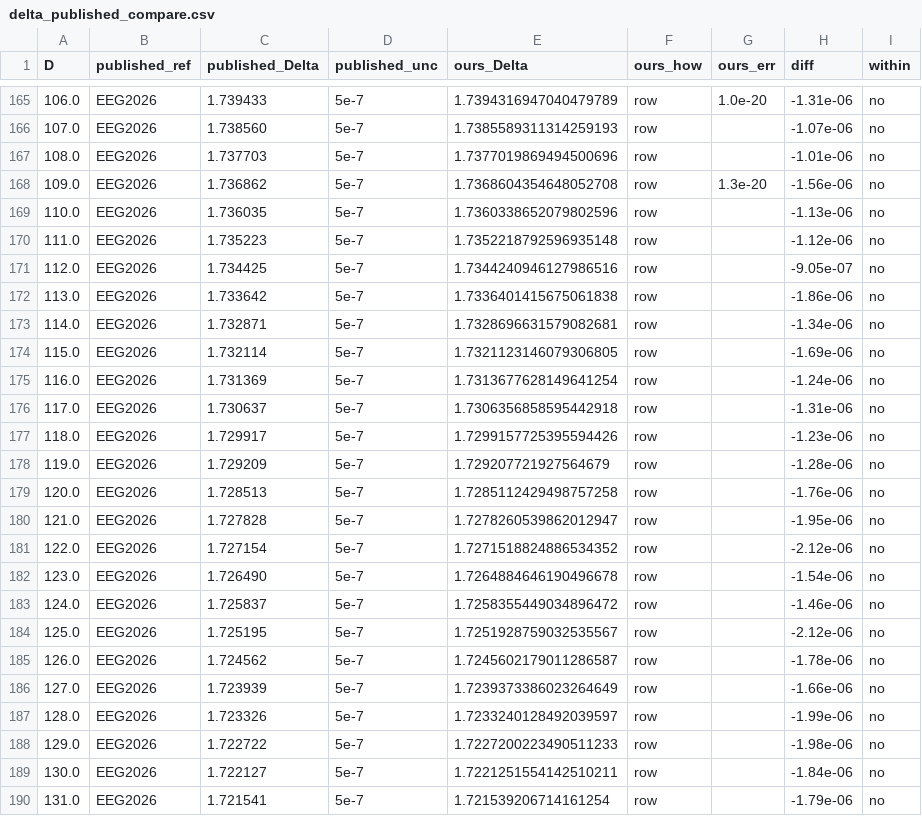
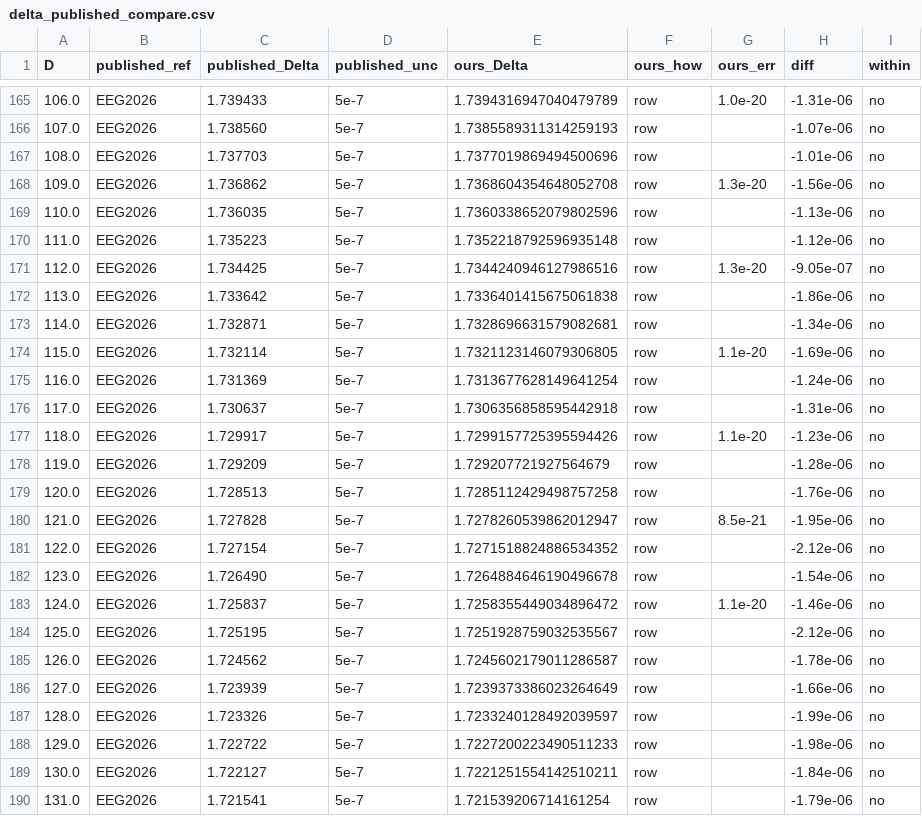
Before and after one commit to nmoinvaz/choptuik-large-d, a CSV file: hp/data/delta_published_compare.csv, drawn as a sheet; only a part is shown, gaps mark what is left out; the diff covers the shown part only.

```diff
--- a/hp/data/delta_published_compare.csv
+++ b/hp/data/delta_published_compare.csv
@@ -170,15 +170,15 @@ D,published_ref,published_Delta,published_unc,ours_Delta,ours_how,ours_err,diff,
 111.0,EEG2026,1.735223,5e-7,1.7352218792596935148,row,,-1.12e-06,no
-112.0,EEG2026,1.734425,5e-7,1.7344240946127986516,row,,-9.05e-07,no
+112.0,EEG2026,1.734425,5e-7,1.7344240946127986516,row,1.3e-20,-9.05e-07,no
 113.0,EEG2026,1.733642,5e-7,1.7336401415675061838,row,,-1.86e-06,no
 114.0,EEG2026,1.732871,5e-7,1.7328696631579082681,row,,-1.34e-06,no
-115.0,EEG2026,1.732114,5e-7,1.7321123146079306805,row,,-1.69e-06,no
+115.0,EEG2026,1.732114,5e-7,1.7321123146079306805,row,1.1e-20,-1.69e-06,no
 116.0,EEG2026,1.731369,5e-7,1.7313677628149641254,row,,-1.24e-06,no
 117.0,EEG2026,1.730637,5e-7,1.7306356858595442918,row,,-1.31e-06,no
-118.0,EEG2026,1.729917,5e-7,1.7299157725395594426,row,,-1.23e-06,no
+118.0,EEG2026,1.729917,5e-7,1.7299157725395594426,row,1.1e-20,-1.23e-06,no
 119.0,EEG2026,1.729209,5e-7,1.729207721927564679,row,,-1.28e-06,no
 120.0,EEG2026,1.728513,5e-7,1.7285112429498757258,row,,-1.76e-06,no
-121.0,EEG2026,1.727828,5e-7,1.7278260539862012947,row,,-1.95e-06,no
+121.0,EEG2026,1.727828,5e-7,1.7278260539862012947,row,8.5e-21,-1.95e-06,no
 122.0,EEG2026,1.727154,5e-7,1.7271518824886534352,row,,-2.12e-06,no
 123.0,EEG2026,1.726490,5e-7,1.7264884646190496678,row,,-1.54e-06,no
-124.0,EEG2026,1.725837,5e-7,1.7258355449034896472,row,,-1.46e-06,no
+124.0,EEG2026,1.725837,5e-7,1.7258355449034896472,row,1.1e-20,-1.46e-06,no
 125.0,EEG2026,1.725195,5e-7,1.7251928759032535567,row,,-2.12e-06,no
```
Also changed, not shown: 26 edited cells elsewhere in this file, hp/data/delta_all.csv, 3 other files.
